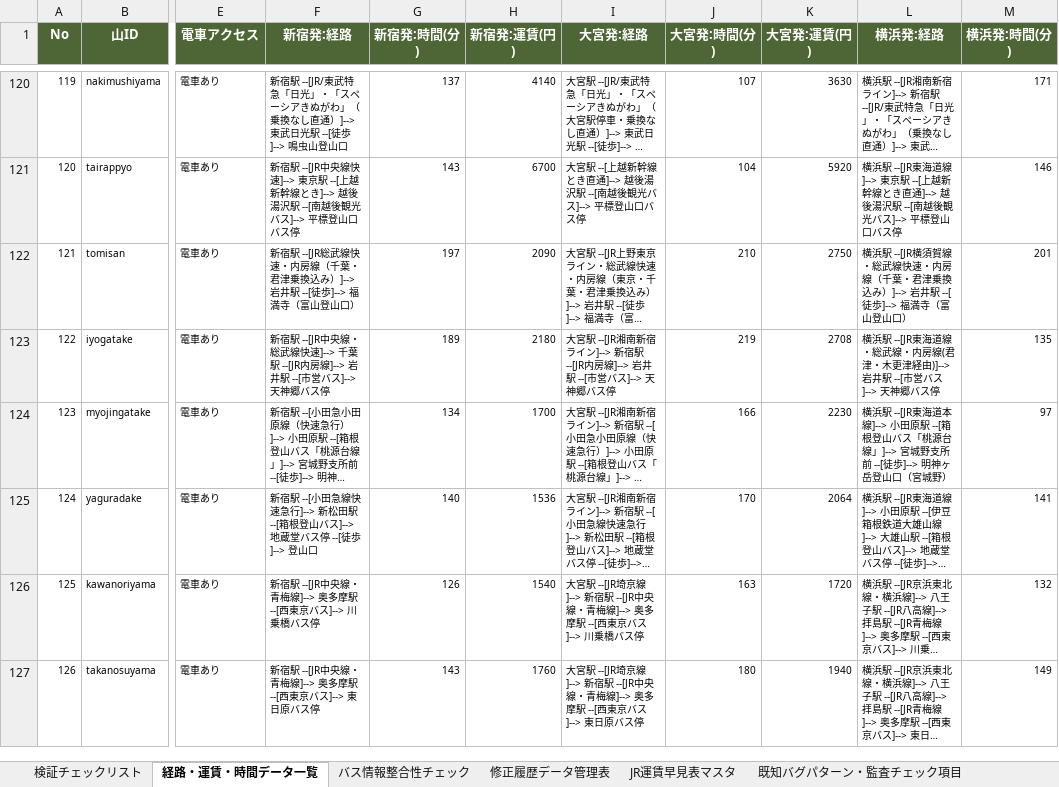
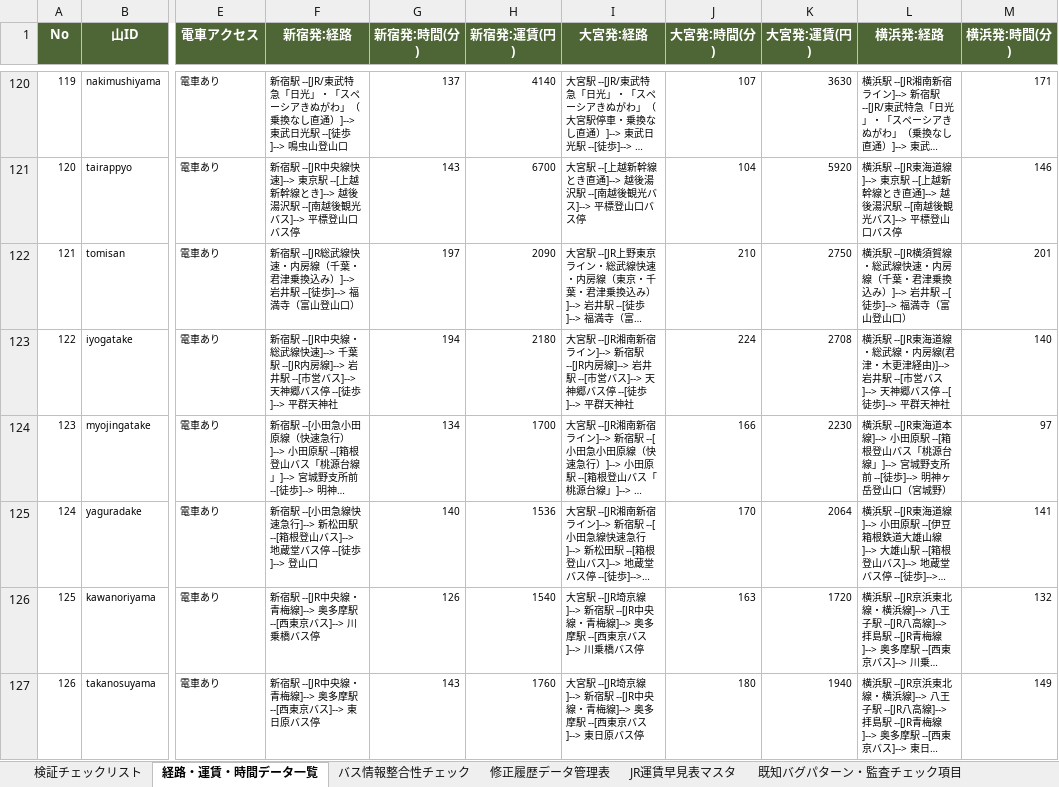
Before and after one commit to daiki96tabletennis-glitch/tozan-navi, an Excel workbook: yamatch_kensho_kanri (3).xlsx, sheet 経路・運賃・時間データ一覧, drawn as a sheet; only a part is shown, gaps mark what is left out; long unchanged cells end in …; values as stored, in another font and other column widths than the file's, no borders; the diff covers the shown part only; the diff names each change by its address in the sheet, - before the commit and + after, or states it on an @@ line.

```diff
--- a/yamatch_kensho_kanri (3).xlsx (sheet 経路・運賃・時間データ一覧)
+++ b/yamatch_kensho_kanri (3).xlsx (sheet 経路・運賃・時間データ一覧)
-F123 (新宿発:経路): …郷バス停
+F123 (新宿発:経路): …郷バス停 --[徒歩]--> 平群天神社
-G123 (新宿発:時間(分)): 189
+G123 (新宿発:時間(分)): 194
-I123 (大宮発:経路): …郷バス停
+I123 (大宮発:経路): …郷バス停 --[徒歩]--> 平群天神社
-J123 (大宮発:時間(分)): 219
+J123 (大宮発:時間(分)): 224
-L123 (横浜発:経路): …郷バス停
+L123 (横浜発:経路): …郷バス停 --[徒歩]--> 平群天神社
-M123 (横浜発:時間(分)): 135
+M123 (横浜発:時間(分)): 140
```
Also changed, not shown: 274 edited cells elsewhere in this sheet, sheet 修正履歴データ管理表, sheet 検証チェックリスト, 58 other files.
